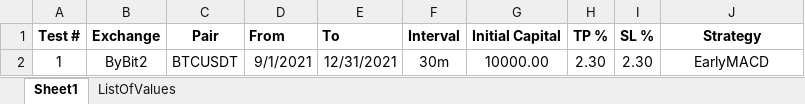
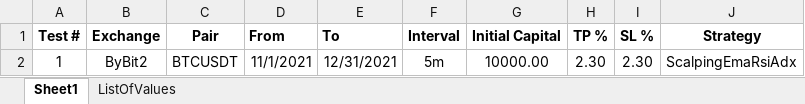
Before and after one commit to SebCoding/BackTester, an Excel workbook: TestCases.xlsx, sheet Sheet1, drawn as a sheet; values as stored, in another font and other column widths than the file's, no borders; the diff names each change by its address in the sheet, - before the commit and + after, or states it on an @@ line.

```diff
--- a/TestCases.xlsx (sheet Sheet1)
+++ b/TestCases.xlsx (sheet Sheet1)
-D2 (From): 9/1/2021
+D2 (From): 11/1/2021
-F2 (Interval): 30m
+F2 (Interval): 5m
-J2 (Strategy): EarlyMACD
+J2 (Strategy): ScalpingEmaRsiAdx
```
Also changed, not shown: 2 other files.
